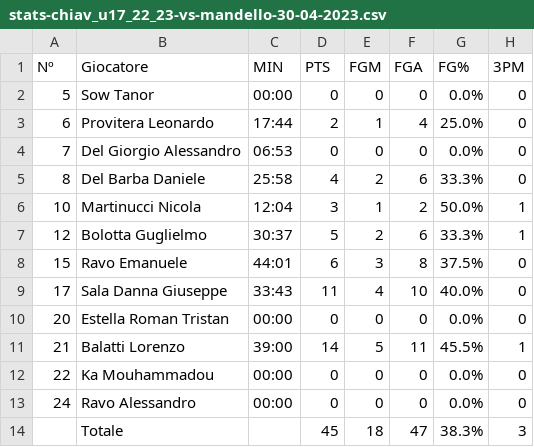
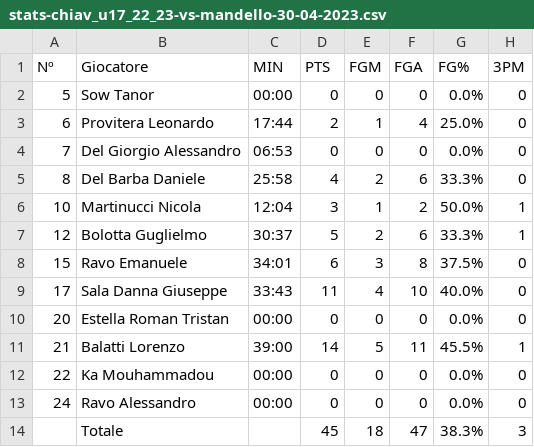
Before and after one commit to stefanobiavaschi/test_streamlit_2, a CSV file: data/stats-chiav_u17_22_23-vs-mandello-30-04-2023.csv, drawn as a sheet; only a part is shown; the diff names each change by its address in the sheet, - before the commit and + after, or states it on an @@ line.

```diff
--- a/data/stats-chiav_u17_22_23-vs-mandello-30-04-2023.csv
+++ b/data/stats-chiav_u17_22_23-vs-mandello-30-04-2023.csv
-C8 (MIN): 44:01
+C8 (MIN): 34:01
```
Also changed, not shown: 1 other file.
